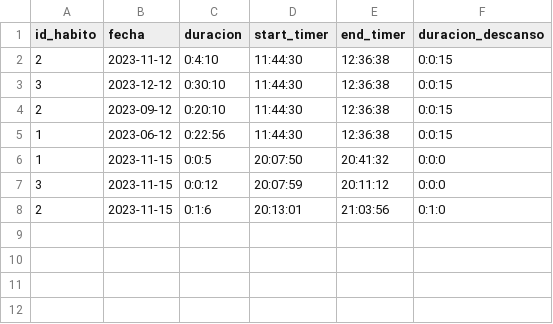
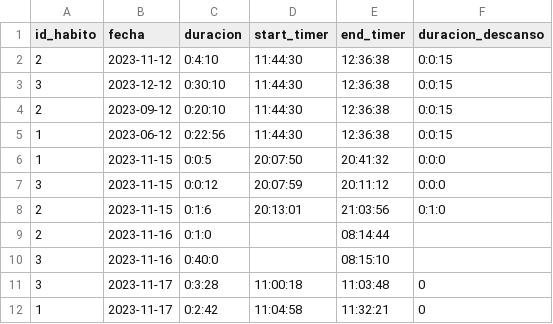
Before and after one commit to Gabriel-Sanchez/AppHabitos, a CSV file: registros/historial_habitos.csv, drawn as a sheet.

Commit message:
bug timer start

```diff
--- a/registros/historial_habitos.csv
+++ b/registros/historial_habitos.csv
@@ -8 +8,5 @@ id_habito,fecha,duracion,start_timer,end_timer,duracion_descanso
 2,2023-11-15,0:1:6,20:13:01,21:03:56,0:1:0
+2,2023-11-16,0:1:0,,08:14:44,
+3,2023-11-16,0:40:0,,08:15:10,
+3,2023-11-17,0:3:28,11:00:18,11:03:48,0
+1,2023-11-17,0:2:42,11:04:58,11:32:21,0
```
Also changed, not shown: 6 other files.
